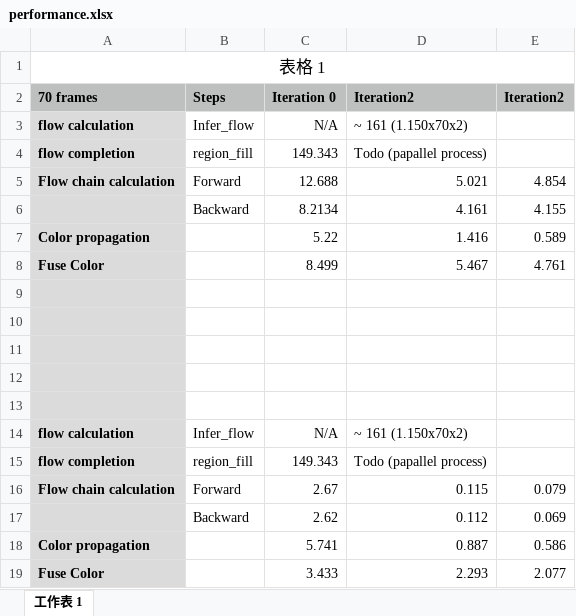
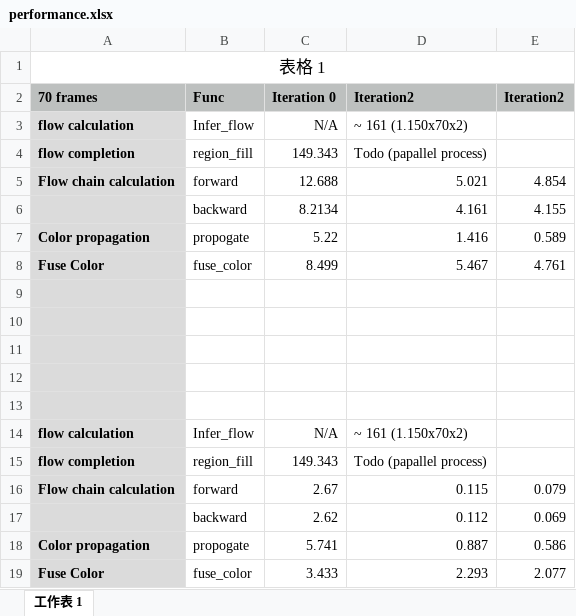
Before and after one commit to johnny-walker/FGVC, an Excel workbook: performance.xlsx, sheet 工作表 1, drawn as a sheet; values as stored, in another font and other column widths than the file's, no borders; the diff names each change by its address in the sheet, - before the commit and + after, or states it on an @@ line.

```diff
--- a/performance.xlsx (sheet 工作表 1)
+++ b/performance.xlsx (sheet 工作表 1)
-B2: Steps
+B2: Func
-B5 (Func): Forward
+B5 (Func): forward
-B6 (Func): Backward
+B6 (Func): backward
-B7 (Func): (empty)
+B7 (Func): propogate
-B8 (Func): (empty)
+B8 (Func): fuse_color
-B16 (Func): Forward
+B16 (Func): forward
-B17 (Func): Backward
+B17 (Func): backward
-B18 (Func): (empty)
+B18 (Func): propogate
-B19 (Func): (empty)
+B19 (Func): fuse_color
```
Also changed, not shown: 2 other files.
